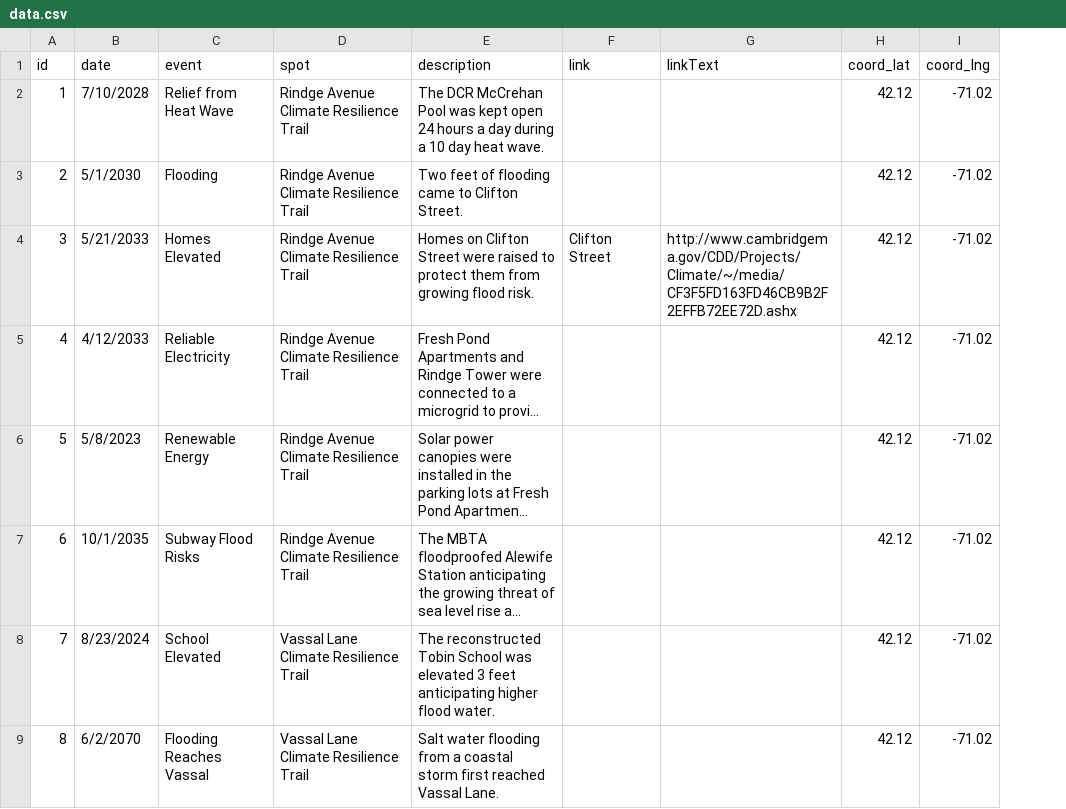
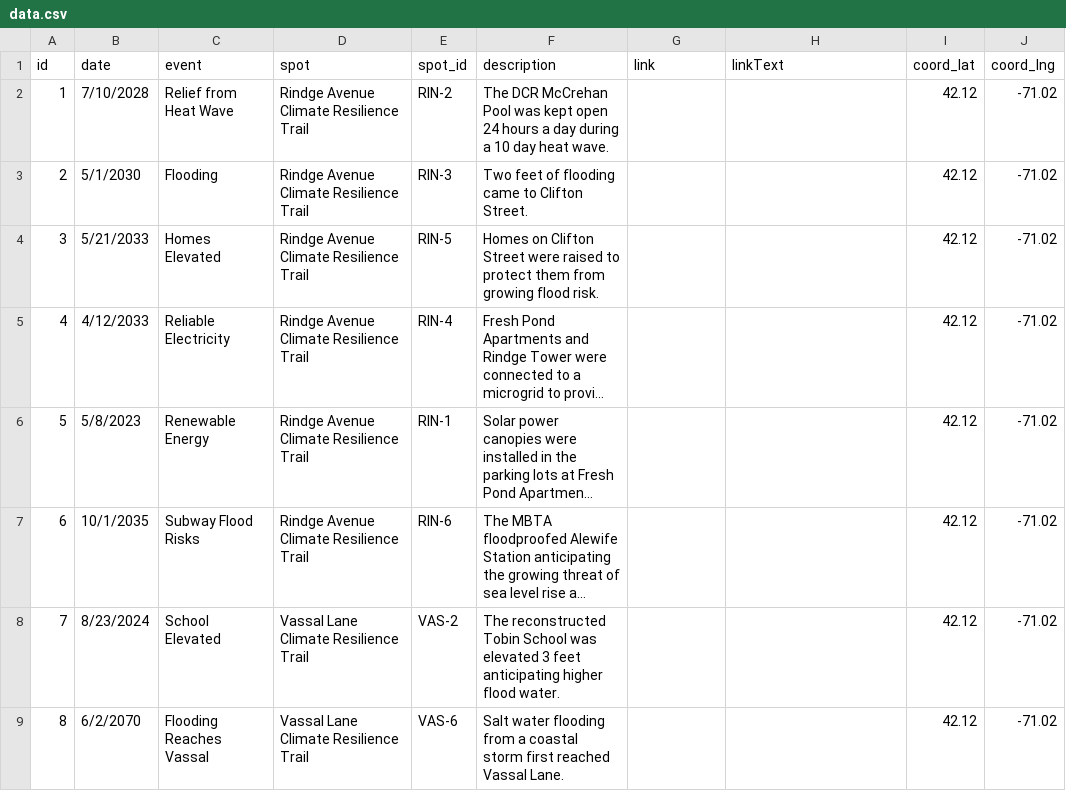
Before and after one commit to huayuan0205/remembrance-mobile, a CSV file: public/data.csv, drawn as a sheet; only a part is shown; long unchanged cells end in …; addresses are those after the commit; the diff names each change by its address in the sheet, - before the commit and + after, or states it on an @@ line.

Commit message:
timeline rotation and event text updates

```diff
--- a/public/data.csv
+++ b/public/data.csv
+column E (spot_id), rows 2-9: RIN-2 | RIN-3 | RIN-5 | RIN-4 | RIN-1 | RIN-6 | VAS-2 | VAS-6
-G4 (link): Clifton Street
+G4 (link): (empty)
-H4 (linkText): http://www.cambridgema.gov/CDD/Projects/Climate/~/media/CF3F5FD163FD46CB9B2F2EFFB72EE72D.ashx
+H4 (linkText): (empty)
```
Also changed, not shown: 2 other files.
